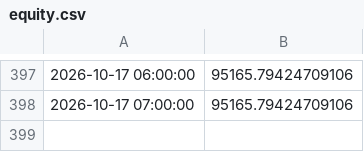
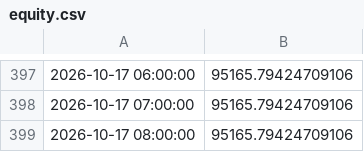
Before and after one commit to theoeenh/tf, a CSV file: paper/B/equity.csv, drawn as a sheet; only a part is shown, gaps mark what is left out.

Commit message:
Paper account B 2026-10-17 09:25 UTC

```diff
--- a/paper/B/equity.csv
+++ b/paper/B/equity.csv
@@ -398 +398,2 @@
 2026-10-17 07:00:00,95165.79424709106
+2026-10-17 08:00:00,95165.79424709106
```
Also changed, not shown: 1 other file.
